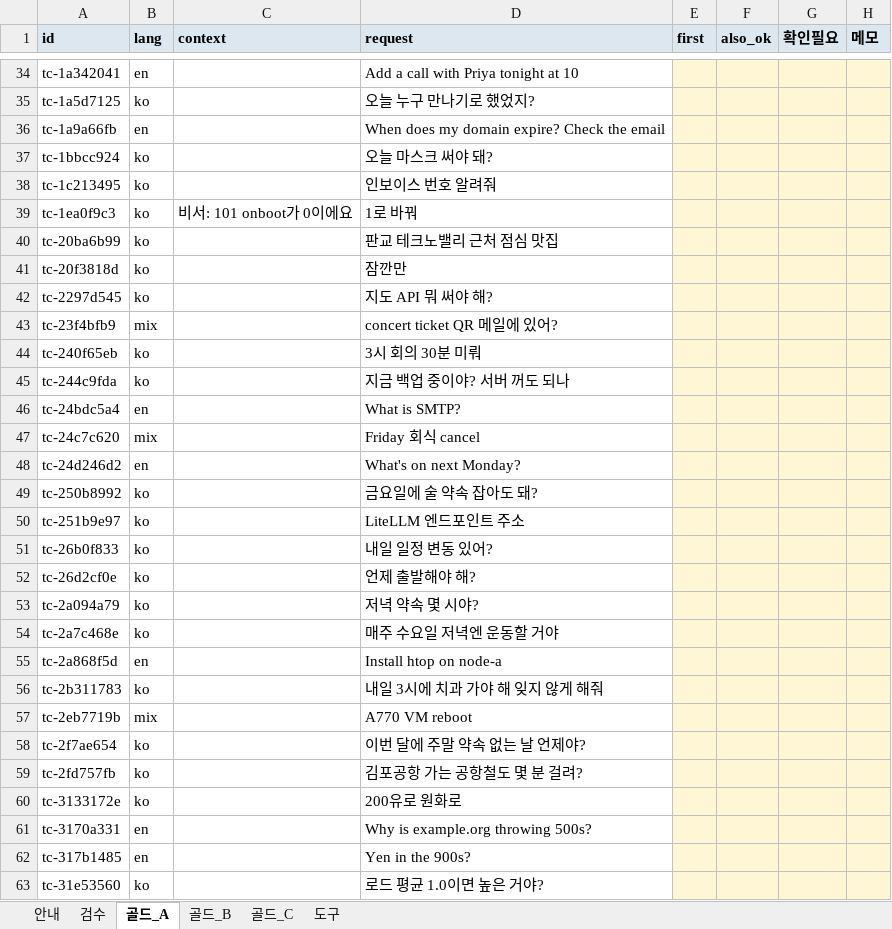
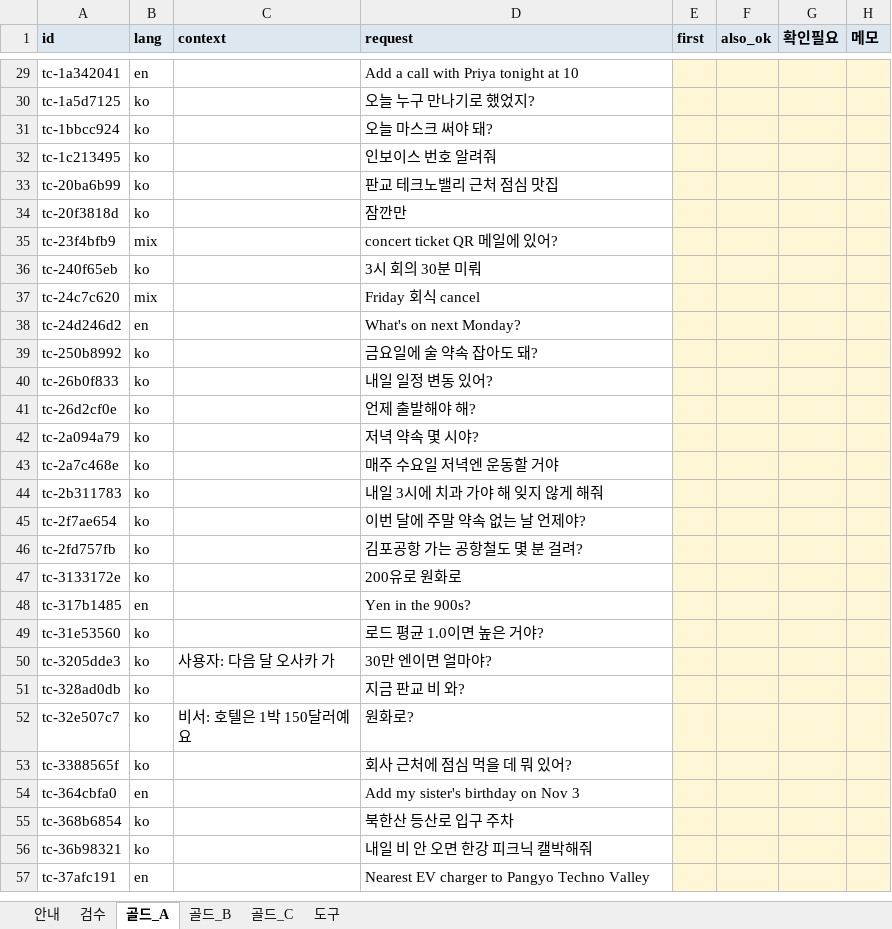
Before and after one commit to 27lab-org/AI-X-Deeplearning, an Excel workbook: dataset/review-sheet-v2.xlsx, sheet 골드_A, drawn as a sheet; only a part is shown, gaps mark what is left out; the shorter side is filled out with more unchanged rows; values as stored, in another font and other column widths than the file's, no borders; the diff covers the shown part only; the diff names each change by its address in the sheet, - before the commit and + after, or states it on an @@ line.

```diff
--- a/dataset/review-sheet-v2.xlsx (sheet 골드_A)
+++ b/dataset/review-sheet-v2.xlsx (sheet 골드_A)
-row 36: tc-1a9a66fb | en |  | When does my domain expire? Check the email
-row 39: tc-1ea0f9c3 | ko | 비서: 101 onboot가 0이에요 | 1로 바꿔
-row 42: tc-2297d545 | ko |  | 지도 API 뭐 써야 해?
-row 45: tc-244c9fda | ko |  | 지금 백업 중이야? 서버 꺼도 되나
-row 46: tc-24bdc5a4 | en |  | What is SMTP?
-row 50: tc-251b9e97 | ko |  | LiteLLM 엔드포인트 주소
-row 55: tc-2a868f5d | en |  | Install htop on node-a
-row 57: tc-2eb7719b | mix |  | A770 VM reboot
-row 61: tc-3170a331 | en |  | Why is example.org throwing 500s?
```
Also changed, not shown: 93 removed rows elsewhere in this sheet, sheet 검수, sheet 골드_B, sheet 골드_C, sheet 도구, sheet 안내, 46 other files.
